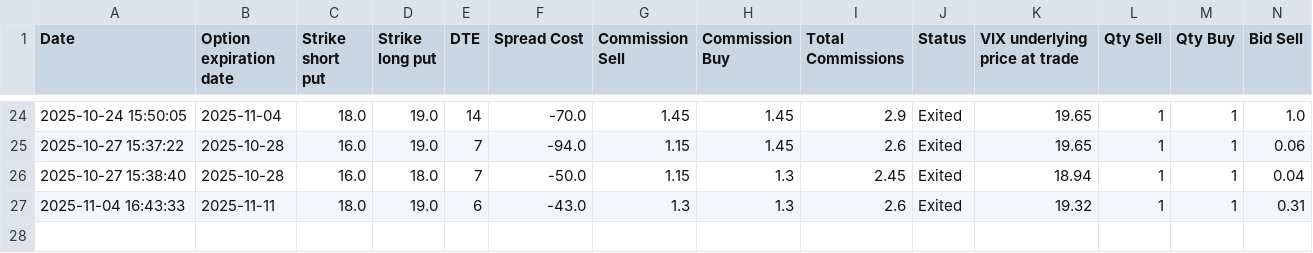
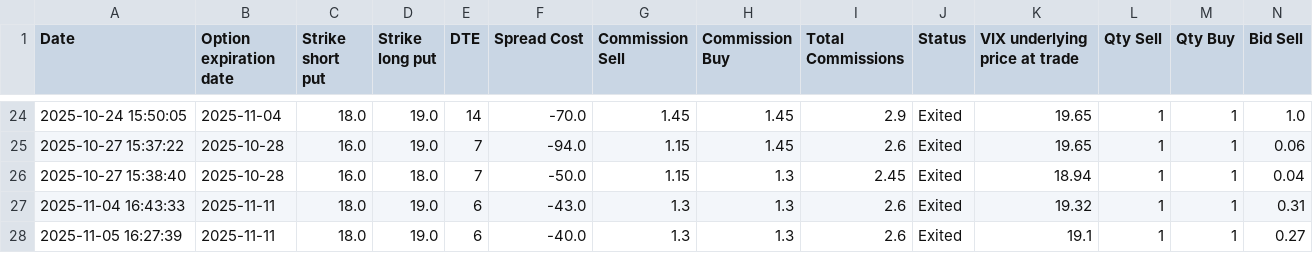
Before and after one commit to BenjiFaccin/VIX_trading_strategy_VMbbb, a CSV file: static/data/exit_trades.csv, drawn as a sheet; only a part is shown, gaps mark what is left out; rows hold the shown columns only; the diff names each change by its address in the sheet, - before the commit and + after, or states it on an @@ line.

Commit message:
Trade Update

```diff
--- a/static/data/exit_trades.csv
+++ b/static/data/exit_trades.csv
+row 28: 2025-11-05 16:27:39 | 2025-11-11 | 18.0 | 19.0 | 6 | -40.0 | 1.3 | 1.3 | 2.6 | Exited | 19.1 | 1 | 1 | 0.27
```
Also changed, not shown: static/data/checkexpvalue.csv.
